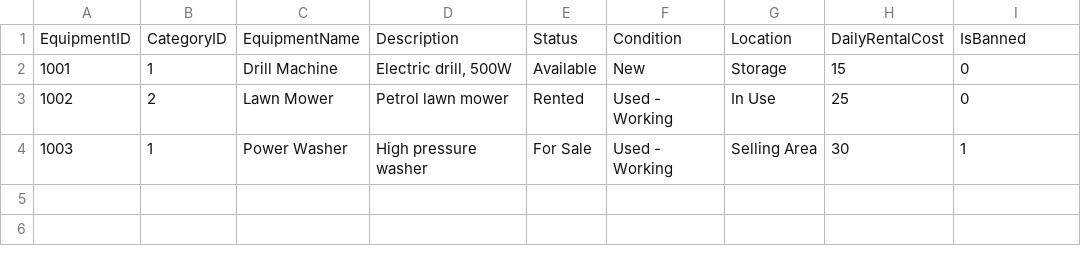
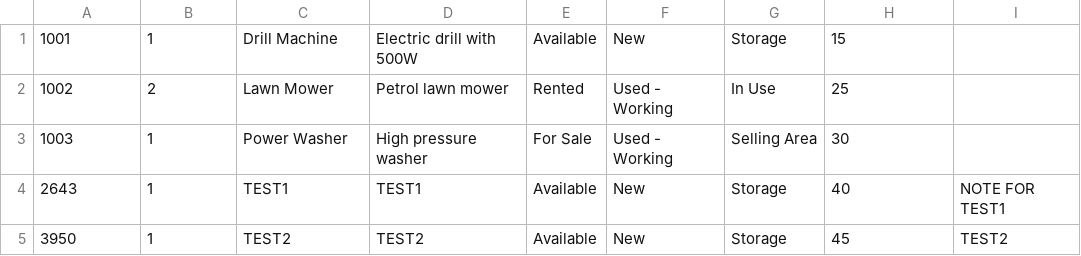
Before and after one commit to Kwantingwong/cpsy200, a CSV file: cpsy200/Resources/Res/equipment_list.csv, drawn as a sheet.

Commit message:
successfuly save the equipment list

```diff
--- a/cpsy200/Resources/Res/equipment_list.csv
+++ b/cpsy200/Resources/Res/equipment_list.csv
@@ -1,4 +1,5 @@
-EquipmentID,CategoryID,EquipmentName,Description,Status,Condition,Location,DailyRentalCost,IsBanned
-1001,1,Drill Machine,"Electric drill, 500W",Available,New,Storage,15,0
-1002,2,Lawn Mower,Petrol lawn mower,Rented,Used - Working,In Use,25,0
-1003,1,Power Washer,High pressure washer,For Sale,Used - Working,Selling Area,30,1
+1001,1,Drill Machine,"Electric drill with 500W",Available,New,Storage,15,
+1002,2,Lawn Mower,Petrol lawn mower,Rented,Used - Working,In Use,25,
+1003,1,Power Washer,High pressure washer,For Sale,Used - Working,Selling Area,30,
+2643,1,TEST1,TEST1,Available,New,Storage,40,NOTE FOR TEST1
+3950,1,TEST2,TEST2,Available,New,Storage,45,TEST2
```
Also changed, not shown: 56 other files.
